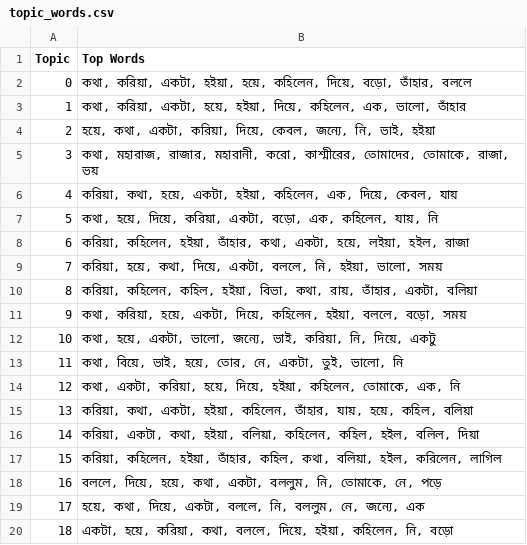
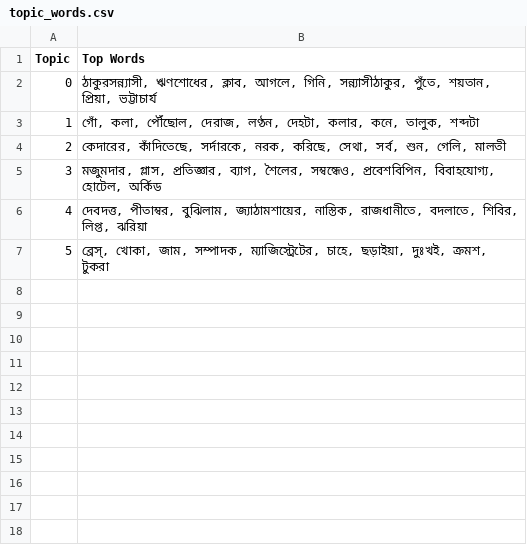
Before and after one commit to vinayakdasgupta/anvay, a CSV file: results/topic_words.csv, drawn as a sheet; only a part is shown; the diff covers the shown part only.

Commit message:
Updates and bug fixes
Topic weight consistency

Global topic prevalence is now computed once and reused consistently across visualisations.

Topic weight has been added to the scatterplot tooltip without altering the distance-based visual encoding.

Scatterplot interpretability

Topic weight is displayed on hover for each topic point.

The scatterplot remains distance-only in its visual encoding; weight is provided as inspectable metadata.

Axis semantics for the scatterplot are now explicitly documented, clarifying that both axes represent a two-dimensional projection used to visualise inter-topic distance and do not carry intrinsic semantic meaning.

Clustering readability

Clustering distances are now displayed with fixed three-decimal precision (e.g. 0.010) in both tooltips and axis labels.

Terminology in clustering tooltips has been updated from “top words” to “highest related terms” to reflect aggregated cluster representations.

Topic evolution clarity

Documentation has been expanded to explicitly explain the meaning of the axes and lines in the topic evolution view.

A concrete use case has been added (e.g. chapter-wise analysis of a novel uploaded as sequential files) to illustrate how this visualisation can be interpreted in practice.

CSV export encoding

All CSV exports now use UTF-8 with BOM (utf-8-sig) to ensure correct rendering of Bengali text in spreadsheet software on Windows.

Plain text (.txt) outputs remain standard UTF-8.

```diff
--- a/results/topic_words.csv
+++ b/results/topic_words.csv
@@ -1,20 +1,7 @@
 Topic,Top Words
-0,"কথা, করিয়া, একটা, হইয়া, হয়ে, কহিলেন, দিয়ে, বড়ো, তাঁহার, বললে"
-1,"কথা, করিয়া, একটা, হয়ে, হইয়া, দিয়ে, কহিলেন, এক, ভালো, তাঁহার"
-2,"হয়ে, কথা, একটা, করিয়া, দিয়ে, কেবল, জন্যে, নি, ভাই, হইয়া"
-3,"কথা, মহারাজ, রাজার, মহারানী, করো, কাশ্মীরের, তোমাদের, তোমাকে, রাজা, ভয়"
-4,"করিয়া, কথা, হয়ে, একটা, হইয়া, কহিলেন, এক, দিয়ে, কেবল, যায়"
-5,"কথা, হয়ে, দিয়ে, করিয়া, একটা, বড়ো, এক, কহিলেন, যায়, নি"
-6,"করিয়া, কহিলেন, হইয়া, তাঁহার, কথা, একটা, হয়ে, লইয়া, হইল, রাজা"
-7,"করিয়া, হয়ে, কথা, দিয়ে, একটা, বললে, নি, হইয়া, ভালো, সময়"
-8,"করিয়া, কহিলেন, কহিল, হইয়া, বিভা, কথা, রায়, তাঁহার, একটা, বলিয়া"
-9,"কথা, করিয়া, হয়ে, একটা, দিয়ে, কহিলেন, হইয়া, বললে, বড়ো, সময়"
-10,"কথা, হয়ে, একটা, ভালো, জন্যে, ভাই, করিয়া, নি, দিয়ে, একটু"
-11,"কথা, বিয়ে, ভাই, হয়ে, তোর, নে, একটা, তুই, ভালো, নি"
-12,"কথা, একটা, করিয়া, হয়ে, দিয়ে, হইয়া, কহিলেন, তোমাকে, এক, নি"
-13,"করিয়া, কথা, একটা, হইয়া, কহিলেন, তাঁহার, যায়, হয়ে, কহিল, বলিয়া"
-14,"করিয়া, একটা, কথা, হইয়া, বলিয়া, কহিলেন, কহিল, হইল, বলিল, দিয়া"
-15,"করিয়া, কহিলেন, হইয়া, তাঁহার, কহিল, কথা, বলিয়া, হইল, করিলেন, লাগিল"
-16,"বললে, দিয়ে, হয়ে, কথা, একটা, বললুম, নি, তোমাকে, নে, পড়ে"
-17,"হয়ে, কথা, দিয়ে, একটা, বললে, নি, বললুম, নে, জন্যে, এক"
-18,"একটা, হয়ে, করিয়া, কথা, বললে, দিয়ে, হইয়া, কহিলেন, নি, বড়ো"
+0,"ঠাকুরসন্ন্যাসী, ঋণশোধের, ক্লাব, আগলে, গিনি, সন্ন্যাসীঠাকুর, পুঁতে, শয়তান, প্রিয়া, ভট্টাচার্য"
+1,"গোঁ, কলা, পৌঁছোল, দেরাজ, লণ্ঠন, দেহটা, কলার, কনে, তালুক, শব্দটা"
+2,"কেদারের, কাঁদিতেছে, সর্দারকে, নরক, করিছে, সেথা, সর্ব, শুন, গেলি, মালতী"
+3,"মজুমদার, গ্লাস, প্রতিজ্ঞার, ব্যাগ, শৈলের, সম্বন্ধেও, প্রবেশবিপিন, বিবাহযোগ্য, হোটেল, অর্কিড"
+4,"দেবদত্ত, পীতাম্বর, বুঝিলাম, জ্যাঠামশায়ের, নাস্তিক, রাজধানীতে, বদলাতে, শিবির, লিপ্ত, ঝরিয়া"
+5,"ব্রেস্, খোকা, জাম, সম্পাদক, ম্যাজিস্ট্রেটের, চাহে, ছড়াইয়া, দুঃখই, ক্রমশ, টুকরা"
```
Also changed, not shown: 11 removed rows elsewhere in this file, results/doc_topic_weights.csv, results/topics.csv, 32 other files.
